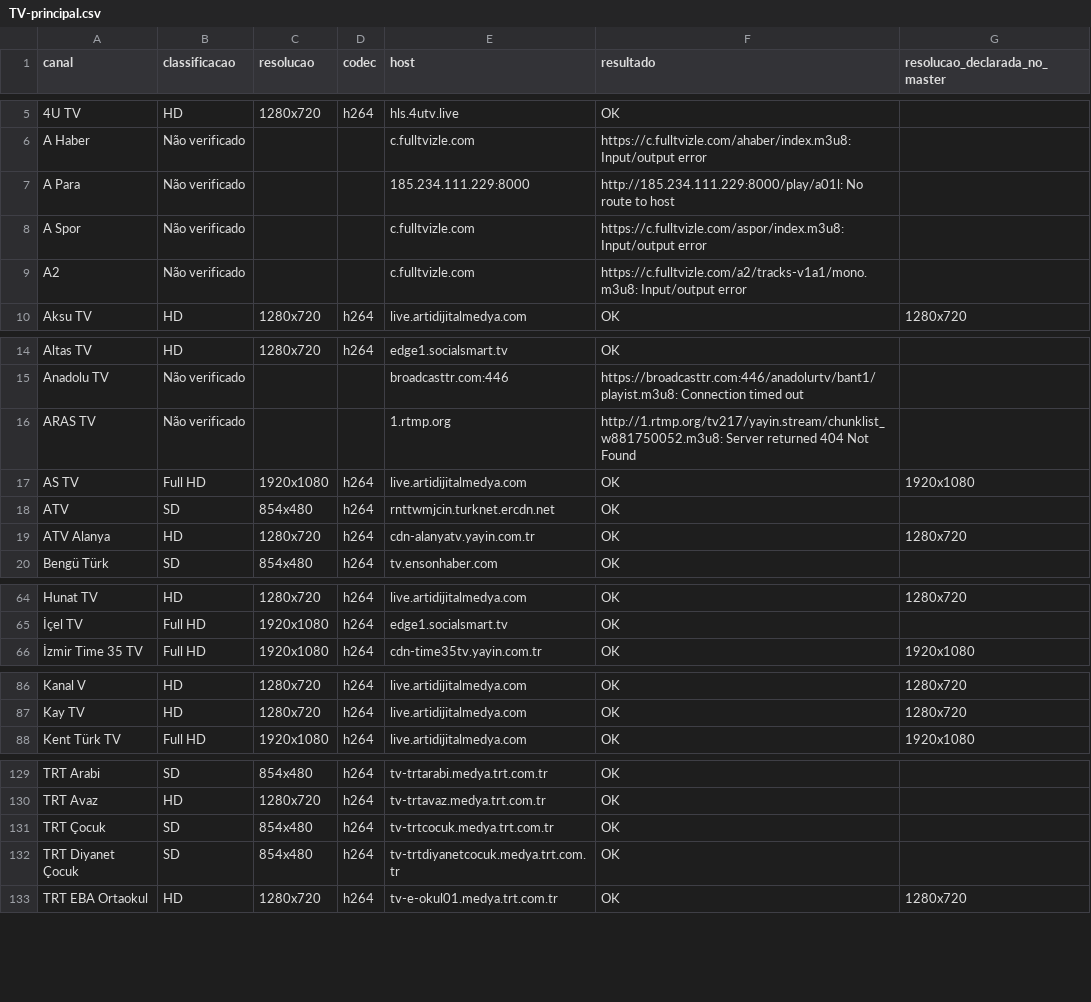
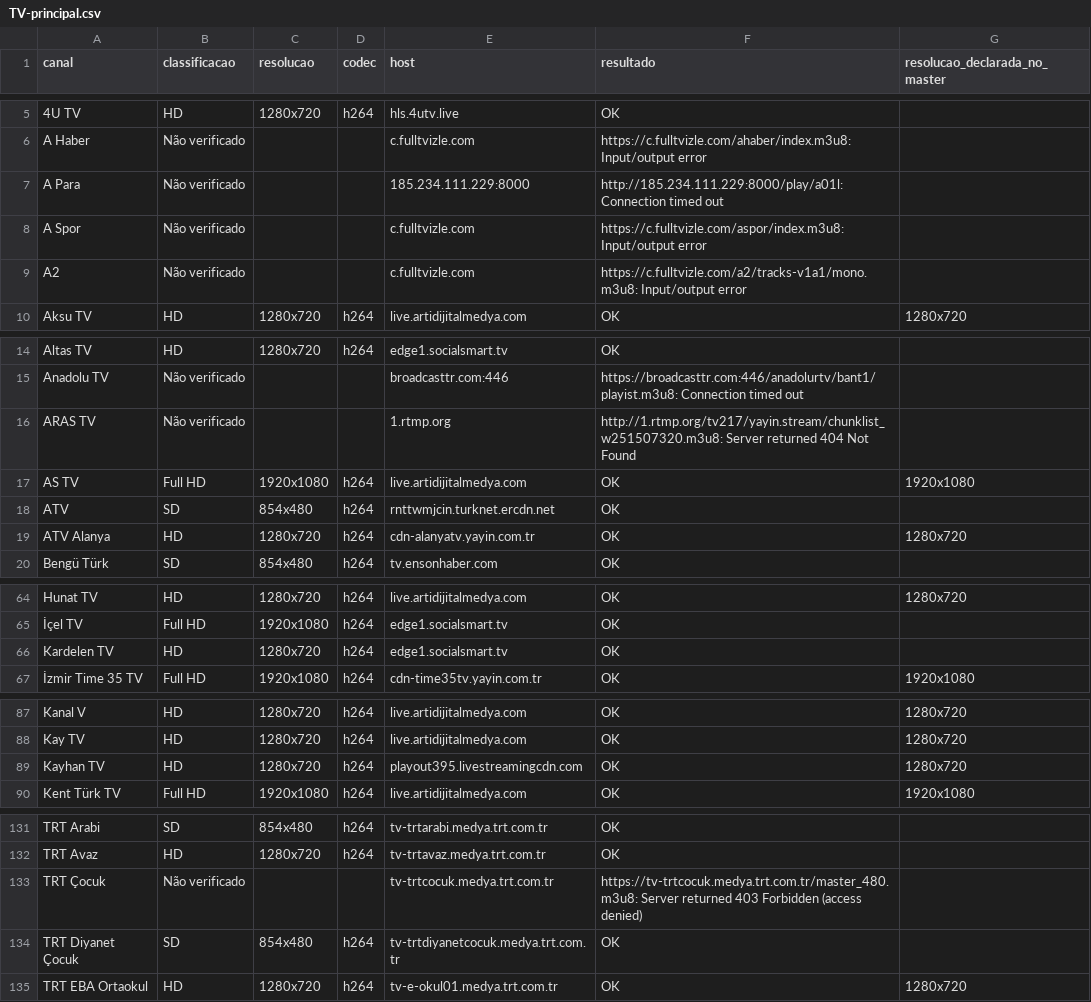
Before and after one commit to woodyytalo/playlist.canais.turcos, a CSV file: relatorio-qualidade/TV-principal.csv, drawn as a sheet; only a part is shown, gaps mark what is left out; addresses are those after the commit; the diff covers the shown part only; the diff names each change by its address in the sheet, - before the commit and + after, or states it on an @@ line.

```diff
--- a/relatorio-qualidade/TV-principal.csv
+++ b/relatorio-qualidade/TV-principal.csv
-F7 (resultado): http://185.234.111.229:8000/play/a01l: No route to host
+F7 (resultado): http://185.234.111.229:8000/play/a01l: Connection timed out
-F16 (resultado): http://1.rtmp.org/tv217/yayin.stream/chunklist_w881750052.m3u8: Server returned…
+F16 (resultado): http://1.rtmp.org/tv217/yayin.stream/chunklist_w251507320.m3u8: Server returned…
+row 66: Kardelen TV | HD | 1280x720 | h264 | edge1.socialsmart.tv | OK
+row 89: Kayhan TV | HD | 1280x720 | h264 | playout395.livestreamingcdn.com | OK | 1280x720
-B133 (classificacao): SD
+B133 (classificacao): Não verificado
-C133 (resolucao): 854x480
+C133 (resolucao): (empty)
-D133 (codec): h264
+D133 (codec): (empty)
-F133 (resultado): OK
+F133 (resultado): https://tv-trtcocuk.medya.trt.com.tr/master_480.m3u8: Server returned 403 Forbidden (access denied)
```
Also changed, not shown: 4 edited cells elsewhere in this file, 2 other files.
